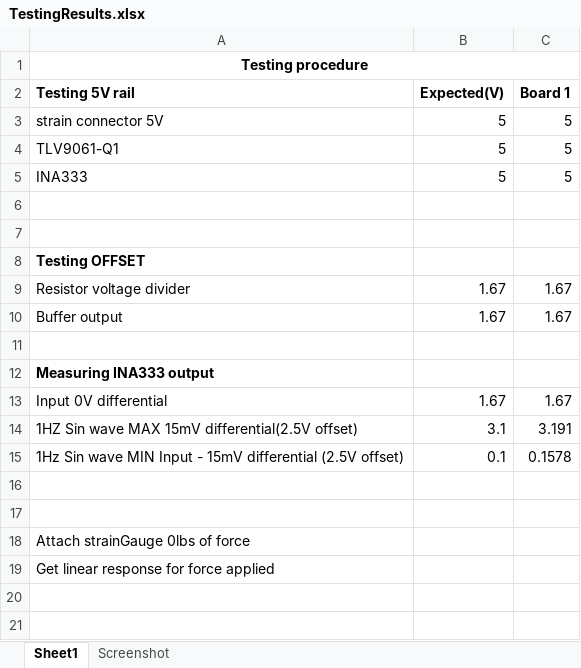
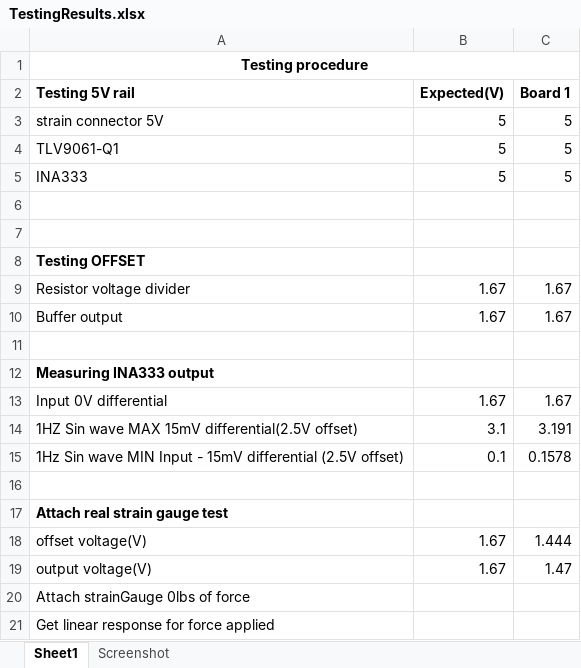
Before and after one commit to BCIT-BAJA/BCIT-BAJA-DAQ, an Excel workbook: Revision01/Testing/TestingResults.xlsx, sheet Sheet1, drawn as a sheet; values as stored, in another font and other column widths than the file's, no borders; charts and pictures and conditional formats not drawn; the diff names each change by its address in the sheet, - before the commit and + after, or states it on an @@ line.

Commit message:
(hardware Testing) attached strain gauge onto board 1 for basic testing
- offset voltage is about 1.44V rather than 1.67V
- bent strain gauge and saw change in voltage

```diff
--- a/Revision01/Testing/TestingResults.xlsx (sheet Sheet1)
+++ b/Revision01/Testing/TestingResults.xlsx (sheet Sheet1)
-A17 (Testing 5V rail): (empty)
+A17 (Testing 5V rail): Attach real strain gauge test
+row 18: offset voltage(V) | 1.67 | 1.444
+row 19: output voltage(V) | 1.67 | 1.47
```
